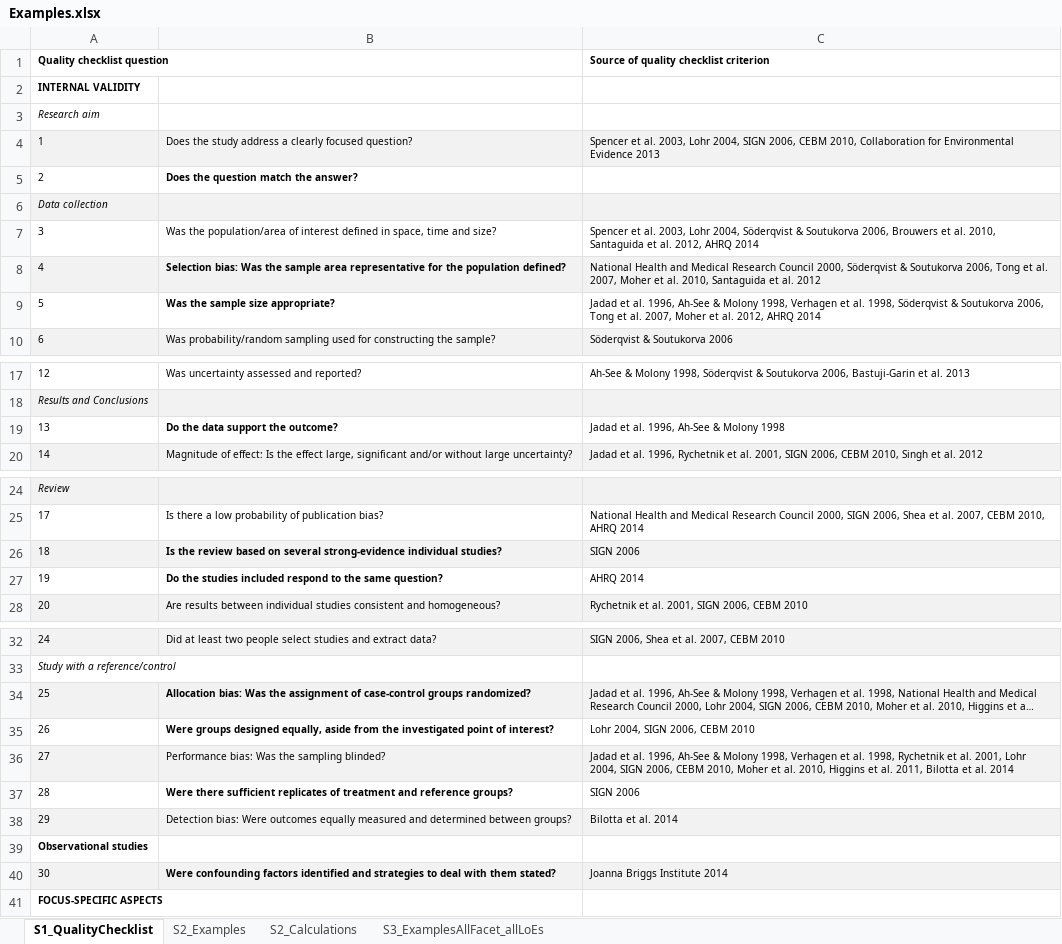
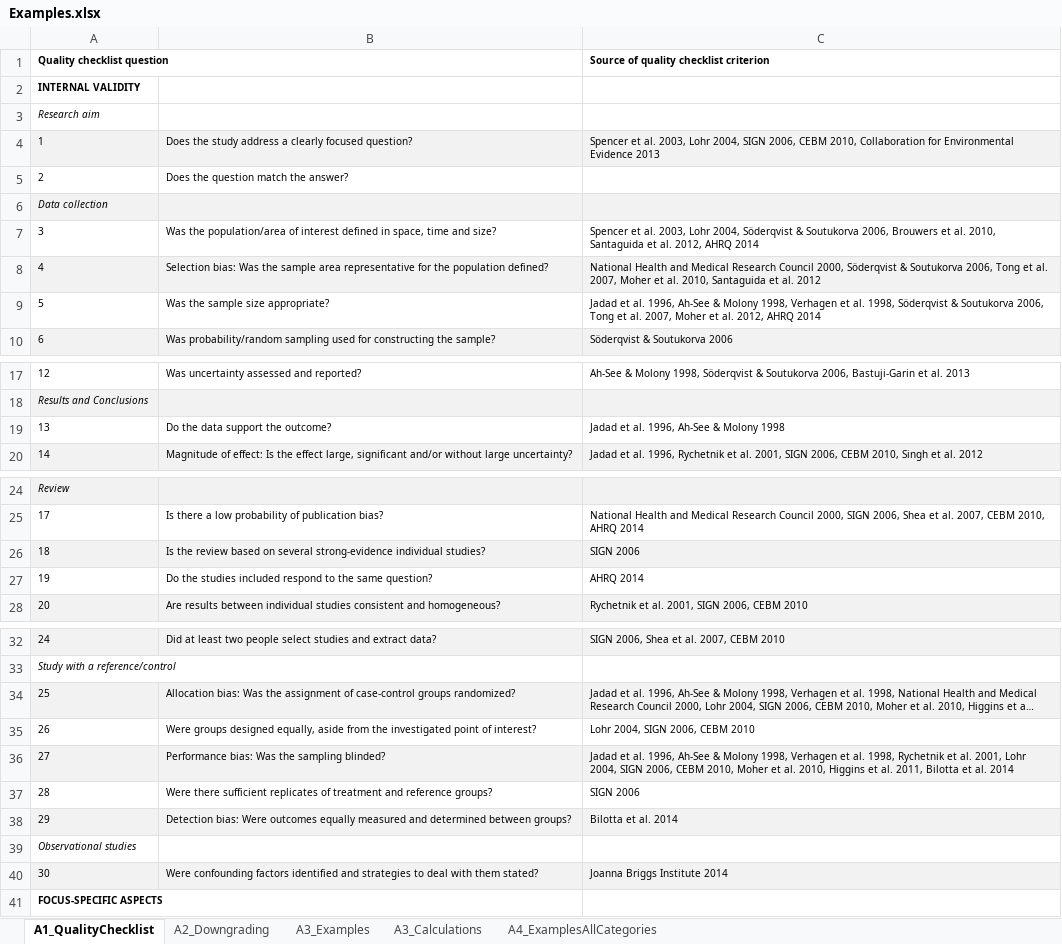
Before and after one commit to biometry/EvidenceAssessmentTool, an Excel workbook: Examples.xlsx, sheet A1_QualityChecklist, drawn as a sheet; only a part is shown, gaps mark what is left out; long unchanged cells end in …; values as stored, in another font and other column widths than the file's, no borders; the diff names each change by its address in the sheet, - before the commit and + after, or states it on an @@ line.

Commit message:
Updated template with examples
Update

```diff
--- a/Examples.xlsx (sheet A1_QualityChecklist)
+++ b/Examples.xlsx (sheet A1_QualityChecklist)
-sheet tab: S1_QualityChecklist
+sheet tab: A1_QualityChecklist
-sheet tab: S2_Examples
+sheet tab: A3_Examples
-sheet tab: S2_Calculations
+sheet tab: A3_Calculations
-sheet tab: S3_ExamplesAllFacet_allLoEs
+sheet tab: A4_ExamplesAllCategories
+sheet tab: A2_Downgrading
-B5 bold: on
+B5 bold: off
-B8:B9 bold: on
+B8:B9 bold: off
-B19 bold: on
+B19 bold: off
-B26:B27 bold: on
+B26:B27 bold: off
-B34:B35 bold: on
+B34:B35 bold: off
-B37 bold: on
+B37 bold: off
@@ A39 bold: on → off, italic: off → on @@
-B40 bold: on
+B40 bold: off
```
Also changed, not shown: sheet A3_Calculations, sheet A3_Examples, sheet A4_ExamplesAllCategories, formulas that keep their value.
